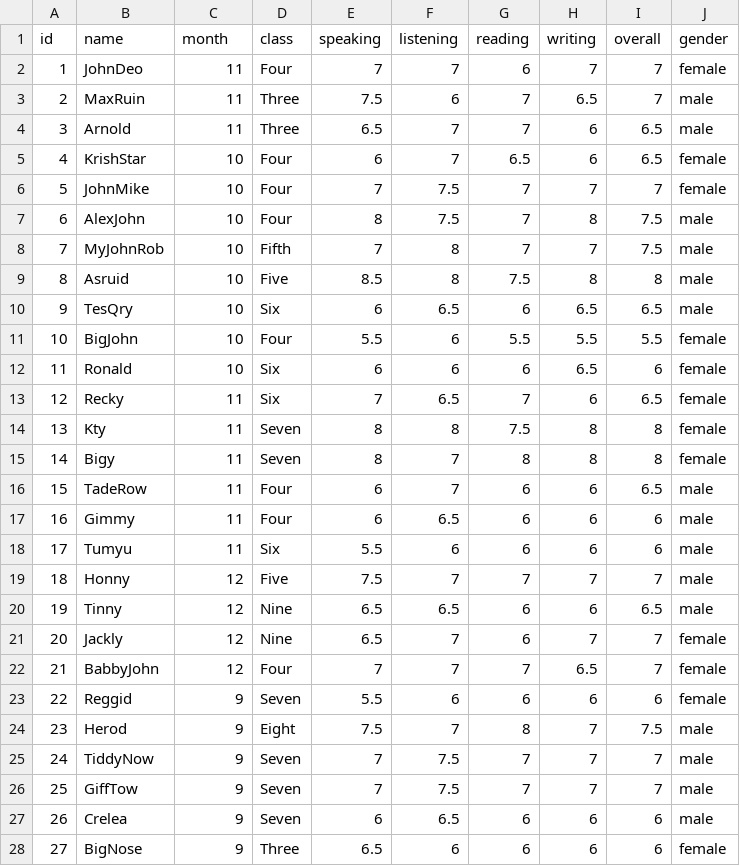
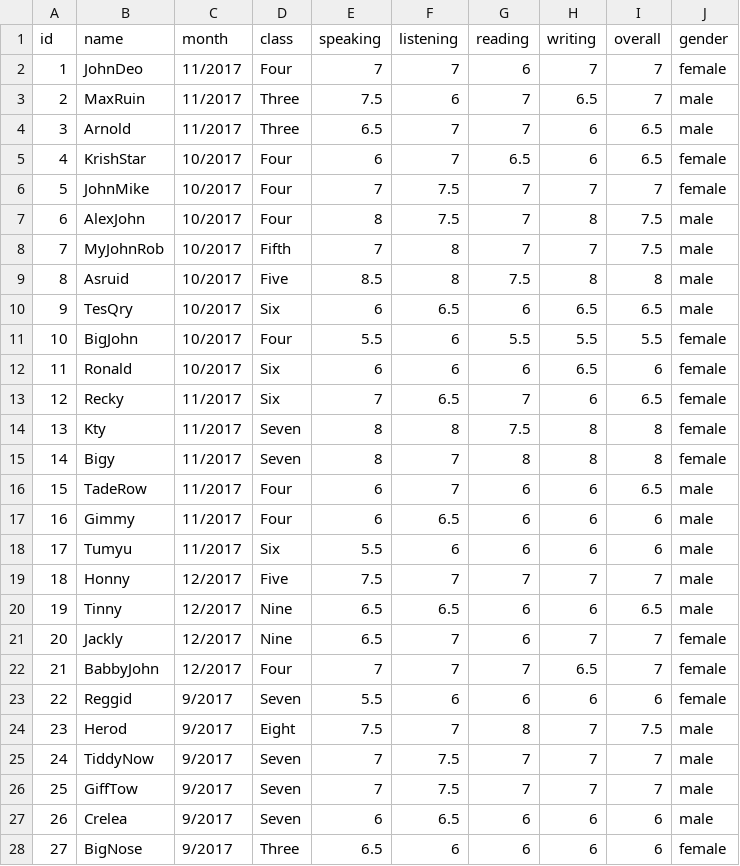
Before and after one commit to Mao2003/Mao2003, a CSV file: Ielts result.csv, drawn as a sheet; only a part is shown; the diff covers the shown part only.

Commit message:
Update Ielts result.csv

```diff
--- a/Ielts result.csv
+++ b/Ielts result.csv
@@ -1,28 +1,28 @@
 id,name,month,class,speaking,listening,reading,writing,overall,gender
-1,JohnDeo,11,Four,7,7,6,7,7,female
-2,MaxRuin,11,Three,7.5,6,7,6.5,7,male
-3,Arnold,11,Three,6.5,7,7,6,6.5,male
-4,KrishStar,10,Four,6,7,6.5,6,6.5,female
-5,JohnMike,10,Four,7,7.5,7,7,7,female
-6,AlexJohn,10,Four,8,7.5,7,8,7.5,male
-7,MyJohnRob,10,Fifth,7,8,7,7,7.5,male
-8,Asruid,10,Five,8.5,8,7.5,8,8,male
-9,TesQry,10,Six,6,6.5,6,6.5,6.5,male
-10,BigJohn,10,Four,5.5,6,5.5,5.5,5.5,female
-11,Ronald,10,Six,6,6,6,6.5,6,female
-12,Recky,11,Six,7,6.5,7,6,6.5,female
-13,Kty,11,Seven,8,8,7.5,8,8,female
-14,Bigy,11,Seven,8,7,8,8,8,female
-15,TadeRow,11,Four,6,7,6,6,6.5,male
-16,Gimmy,11,Four,6,6.5,6,6,6,male
-17,Tumyu,11,Six,5.5,6,6,6,6,male
-18,Honny,12,Five,7.5,7,7,7,7,male
-19,Tinny,12,Nine,6.5,6.5,6,6,6.5,male
-20,Jackly,12,Nine,6.5,7,6,7,7,female
-21,BabbyJohn,12,Four,7,7,7,6.5,7,female
-22,Reggid,9,Seven,5.5,6,6,6,6,female
-23,Herod,9,Eight,7.5,7,8,7,7.5,male
-24,TiddyNow,9,Seven,7,7.5,7,7,7,male
-25,GiffTow,9,Seven,7,7.5,7,7,7,male
-26,Crelea,9,Seven,6,6.5,6,6,6,male
-27,BigNose,9,Three,6.5,6,6,6,6,female
+1,JohnDeo,11/2017,Four,7,7,6,7,7,female
+2,MaxRuin,11/2017,Three,7.5,6,7,6.5,7,male
+3,Arnold,11/2017,Three,6.5,7,7,6,6.5,male
+4,KrishStar,10/2017,Four,6,7,6.5,6,6.5,female
+5,JohnMike,10/2017,Four,7,7.5,7,7,7,female
+6,AlexJohn,10/2017,Four,8,7.5,7,8,7.5,male
+7,MyJohnRob,10/2017,Fifth,7,8,7,7,7.5,male
+8,Asruid,10/2017,Five,8.5,8,7.5,8,8,male
+9,TesQry,10/2017,Six,6,6.5,6,6.5,6.5,male
+10,BigJohn,10/2017,Four,5.5,6,5.5,5.5,5.5,female
+11,Ronald,10/2017,Six,6,6,6,6.5,6,female
+12,Recky,11/2017,Six,7,6.5,7,6,6.5,female
+13,Kty,11/2017,Seven,8,8,7.5,8,8,female
+14,Bigy,11/2017,Seven,8,7,8,8,8,female
+15,TadeRow,11/2017,Four,6,7,6,6,6.5,male
+16,Gimmy,11/2017,Four,6,6.5,6,6,6,male
+17,Tumyu,11/2017,Six,5.5,6,6,6,6,male
+18,Honny,12/2017,Five,7.5,7,7,7,7,male
+19,Tinny,12/2017,Nine,6.5,6.5,6,6,6.5,male
+20,Jackly,12/2017,Nine,6.5,7,6,7,7,female
+21,BabbyJohn,12/2017,Four,7,7,7,6.5,7,female
+22,Reggid,9/2017,Seven,5.5,6,6,6,6,female
+23,Herod,9/2017,Eight,7.5,7,8,7,7.5,male
+24,TiddyNow,9/2017,Seven,7,7.5,7,7,7,male
+25,GiffTow,9/2017,Seven,7,7.5,7,7,7,male
+26,Crelea,9/2017,Seven,6,6.5,6,6,6,male
+27,BigNose,9/2017,Three,6.5,6,6,6,6,female
```
Also changed, not shown: 8 edited cells elsewhere in this file.
